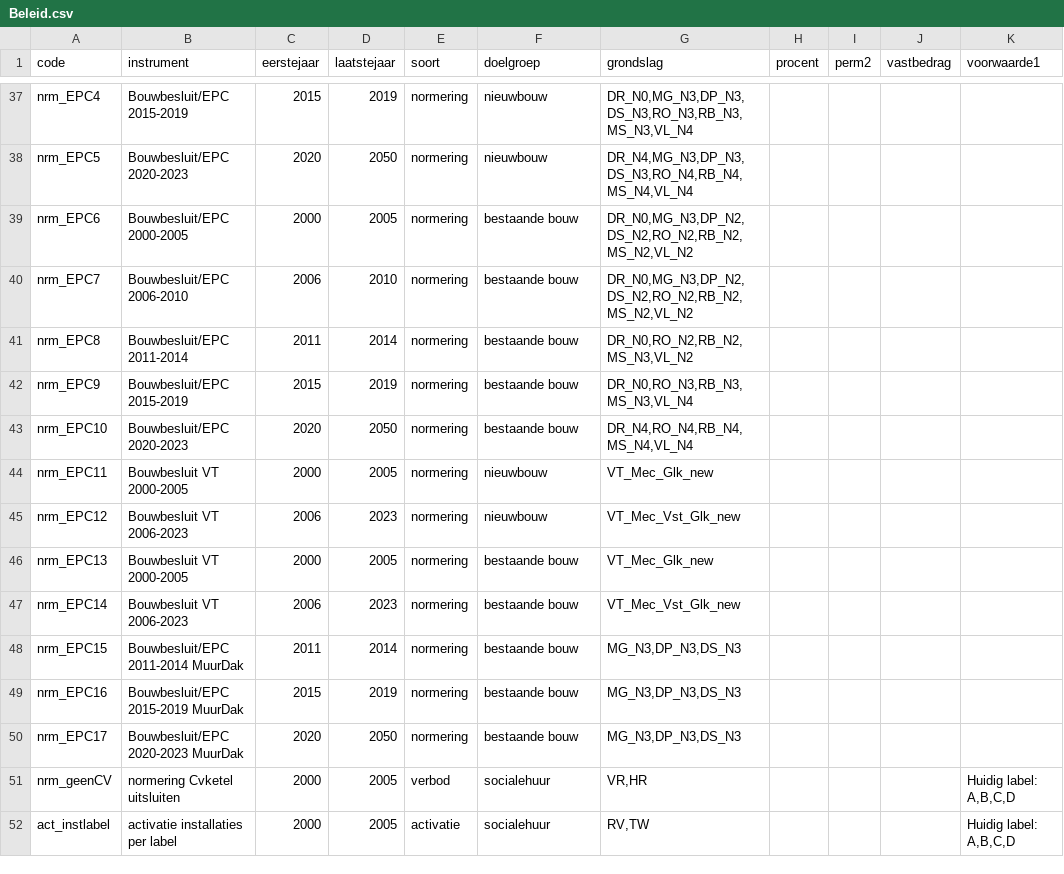
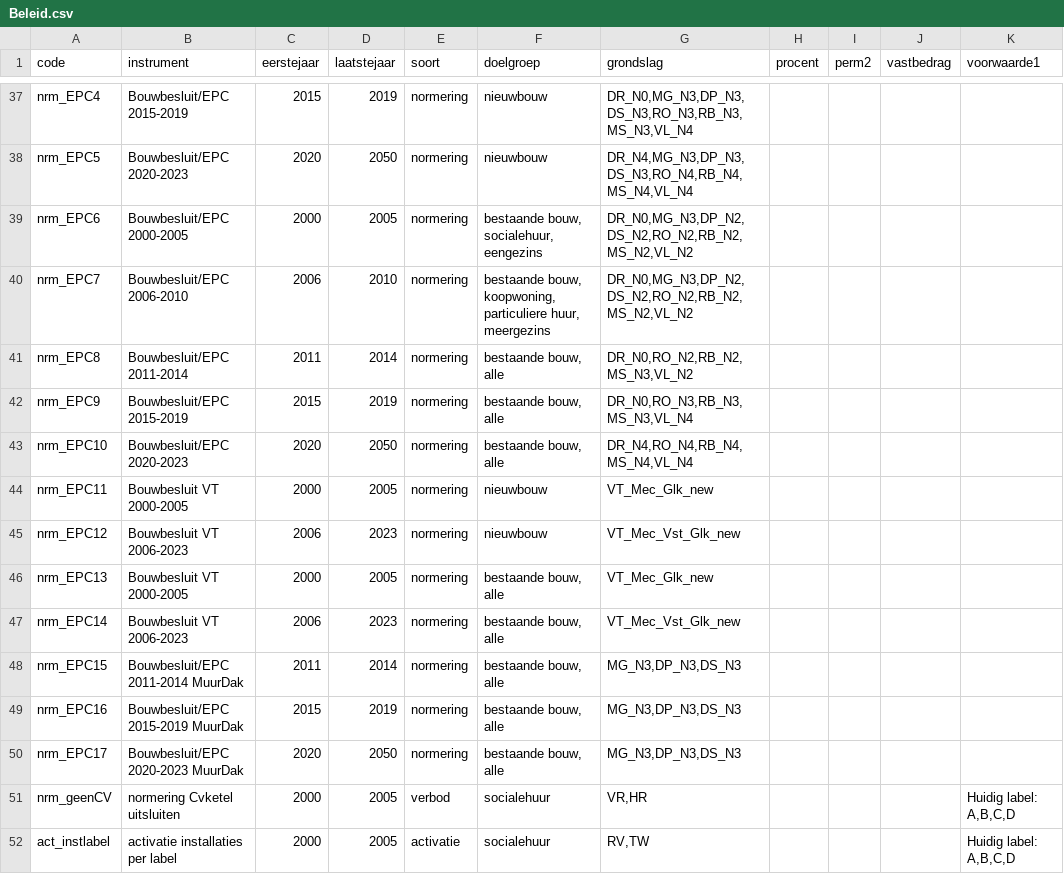
Before and after one commit to RuudvandenWijngaart/VestaDV, a CSV file: Runs/Beleid.csv, drawn as a sheet; only a part is shown, gaps mark what is left out; the diff names each change by its address in the sheet, - before the commit and + after, or states it on an @@ line.

Commit message:
voorlopige implementatie extra doelgroepeisen normering

```diff
--- a/Runs/Beleid.csv
+++ b/Runs/Beleid.csv
-F39 (doelgroep): bestaande bouw
+F39 (doelgroep): bestaande bouw, socialehuur, eengezins
-F40 (doelgroep): bestaande bouw
+F40 (doelgroep): bestaande bouw, koopwoning, particuliere huur, meergezins
-F41:F43 (doelgroep): bestaande bouw
+F41:F43 (doelgroep): bestaande bouw, alle
-F46:F50 (doelgroep): bestaande bouw
+F46:F50 (doelgroep): bestaande bouw, alle
```
Also changed, not shown: 2 other files.
